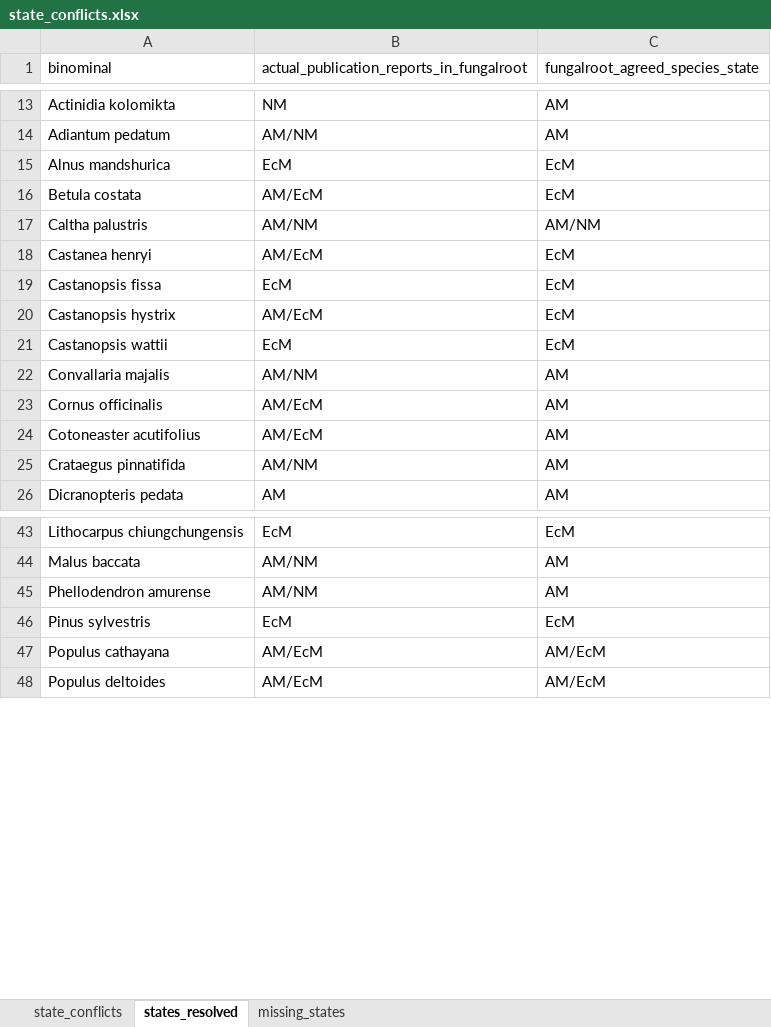
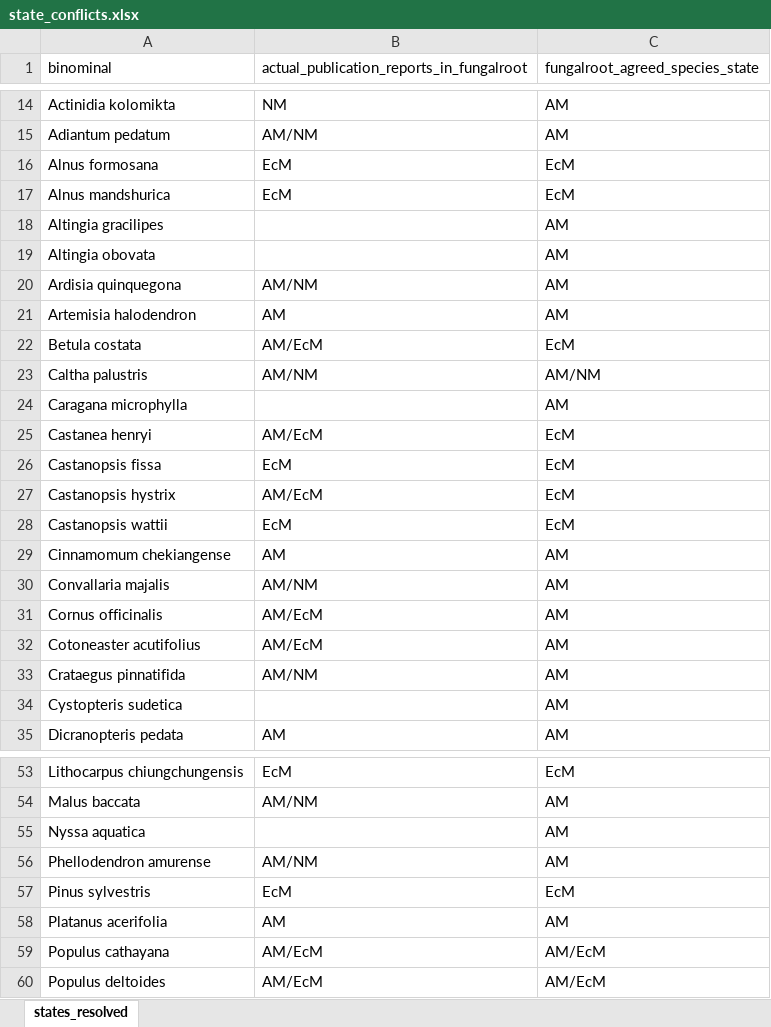
Before and after one commit to anoban/wsu, an Excel workbook: data/chapter2/FREDv3subset/state_conflicts.xlsx, sheet states_resolved, drawn as a sheet; only a part is shown, gaps mark what is left out; values as stored, in another font and other column widths than the file's, no borders; table styles not drawn; the diff covers the shown part only; the diff names each change by its address in the sheet, - before the commit and + after, or states it on an @@ line.

Commit message:
deleted:    data/chapter2/FREDv3subset/FRED_subset_unique_taxa.csv 	deleted:    data/chapter2/FREDv3subset/all_state_conflicts.csv 	deleted:    data/chapter2/FREDv3subset/missing_states.csv 	new file:   data/chapter2/FREDv3subset/species_missing_and_conflciting_states.csv 	modified:   data/chapter2/FREDv3subset/state_conflicts.xlsx 	deleted:    data/chapter2/FREDv3subset/states_to_fill_FRED_TRY_Maherali_GRoot.csv 	modified:   notebooks/chapter_02/populate_states.ipynb

```diff
--- a/data/chapter2/FREDv3subset/state_conflicts.xlsx (sheet states_resolved)
+++ b/data/chapter2/FREDv3subset/state_conflicts.xlsx (sheet states_resolved)
-sheet tab: state_conflicts
-sheet tab: missing_states
+row 16: Alnus formosana | EcM | EcM
+row 18: Altingia gracilipes |  | AM
+row 19: Altingia obovata |  | AM
+row 20: Ardisia quinquegona | AM/NM | AM
+row 21: Artemisia halodendron | AM | AM
+row 24: Caragana microphylla |  | AM
+row 29: Cinnamomum chekiangense | AM | AM
+row 34: Cystopteris sudetica |  | AM
+row 55: Nyssa aquatica |  | AM
+row 58: Platanus acerifolia | AM | AM
```
Also changed, not shown: 23 added rows elsewhere in this sheet, 6 other files.
